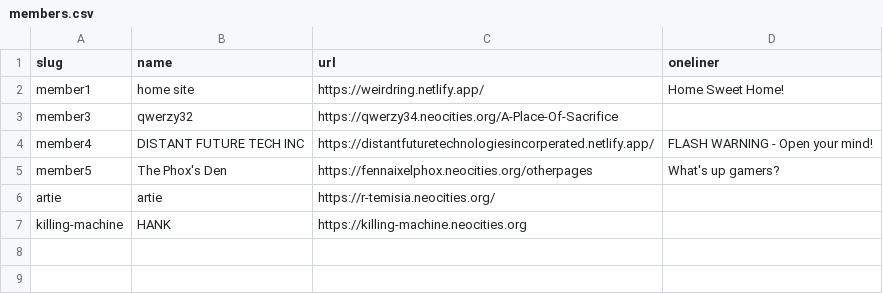
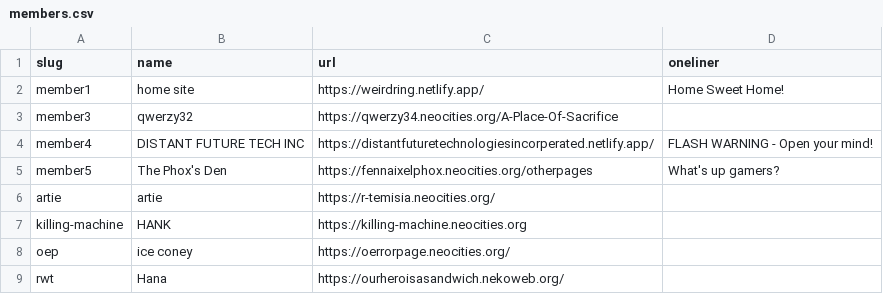
Before and after one commit to CDlizard/weirdring, a CSV file: _data/members.csv, drawn as a sheet; the diff names each change by its address in the sheet, - before the commit and + after, or states it on an @@ line.

Commit message:
added members
added ice coney (oep) and hana (rwt)

```diff
--- a/_data/members.csv
+++ b/_data/members.csv
+row 8: oep | ice coney | https://oerrorpage.neocities.org/
+row 9: rwt | Hana | https://ourheroisasandwich.nekoweb.org/
```
